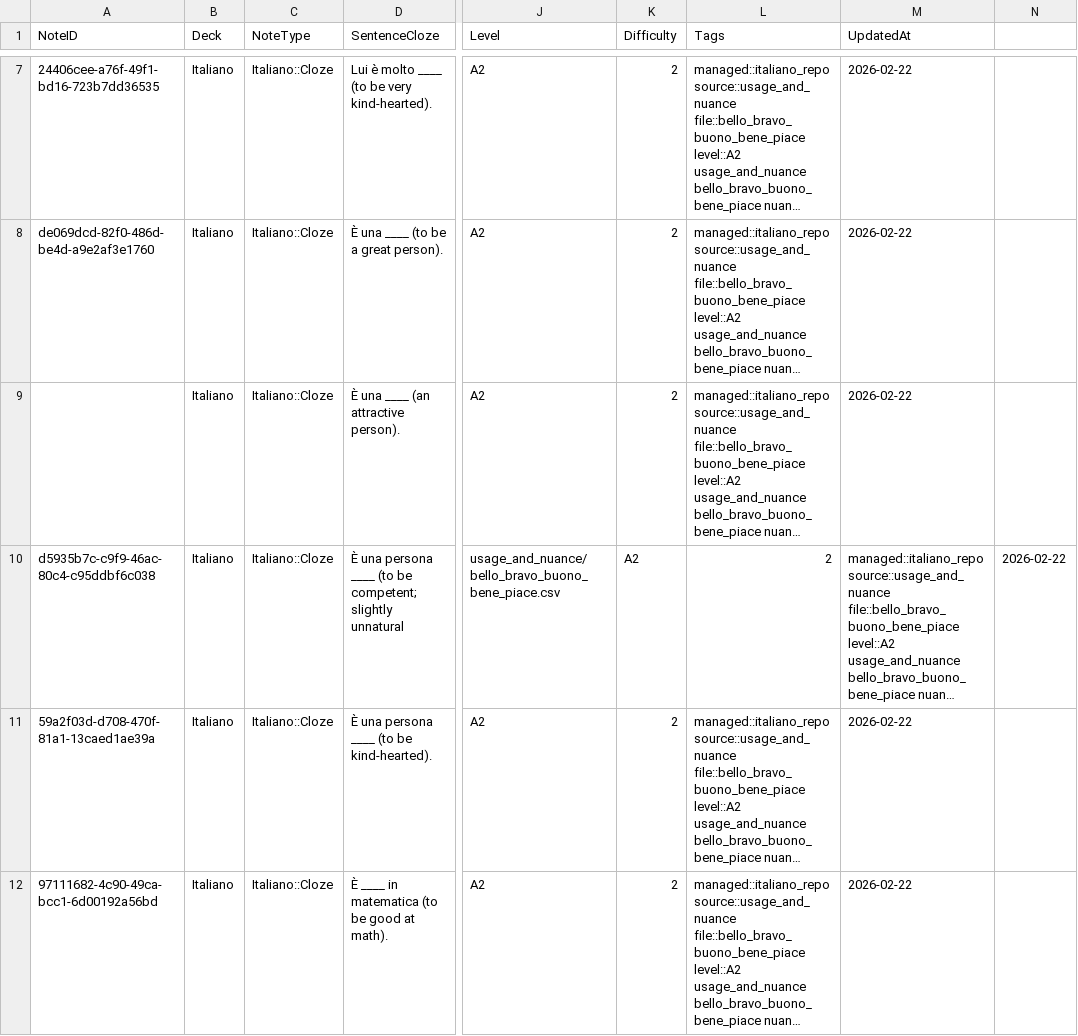
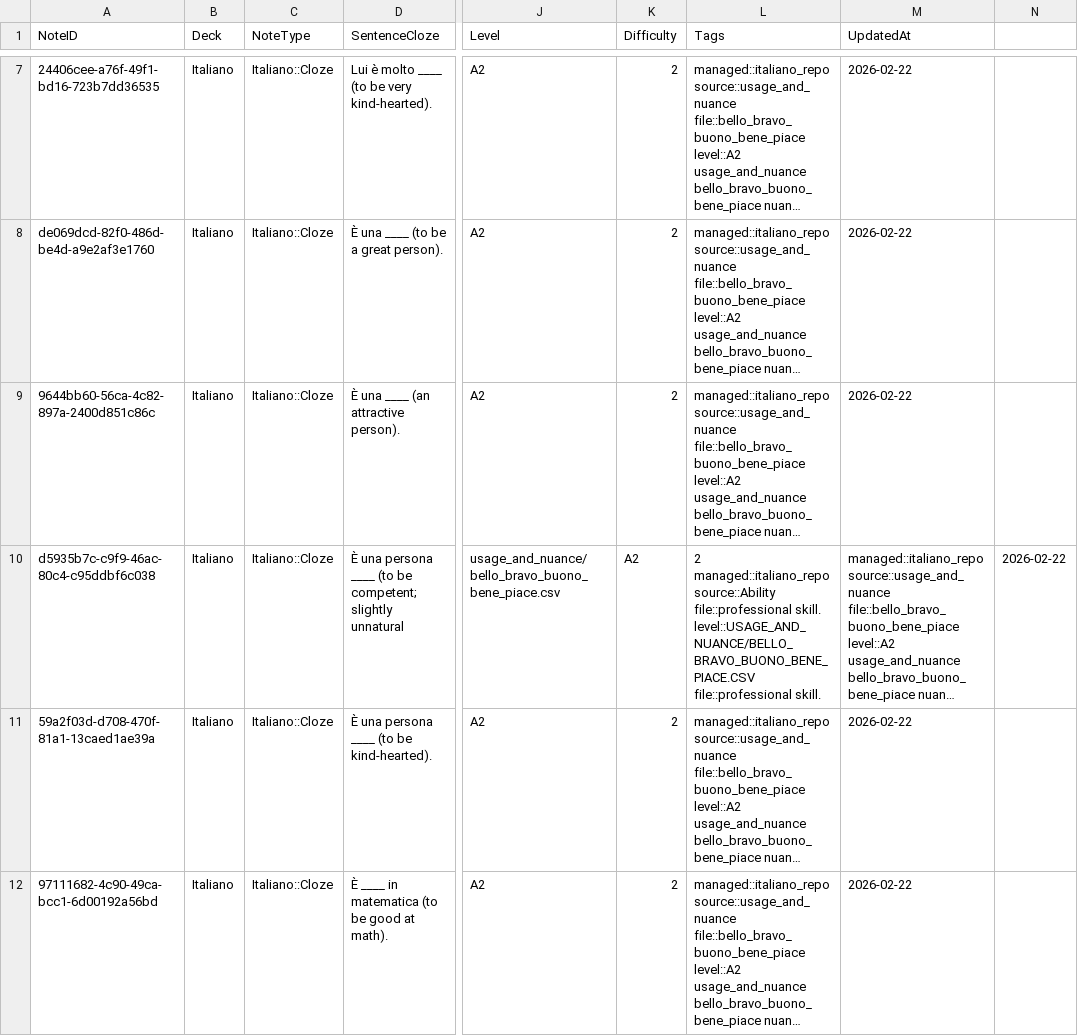
Before and after one commit to juliusHuelsmann/italiano-anki, a CSV file: notes/usage_and_nuance/bello_bravo_buono_bene_piace.csv, drawn as a sheet; only a part is shown, gaps mark what is left out; long unchanged cells end in …; the diff names each change by its address in the sheet, - before the commit and + after, or states it on an @@ line.

```diff
--- a/notes/usage_and_nuance/bello_bravo_buono_bene_piace.csv
+++ b/notes/usage_and_nuance/bello_bravo_buono_bene_piace.csv
-A9 (NoteID): (empty)
+A9 (NoteID): 9644bb60-56ca-4c82-897a-2400d851c86c
-L10 (Tags): 2
+L10 (Tags): 2 managed::italiano_repo source::Ability file::professional skill. level::USAGE_AND_NUANCE/BELLO_BRAVO_BUONO_BENE_PIACE.CSV file::professional skill.
```
Also changed, not shown: 2 other files.
